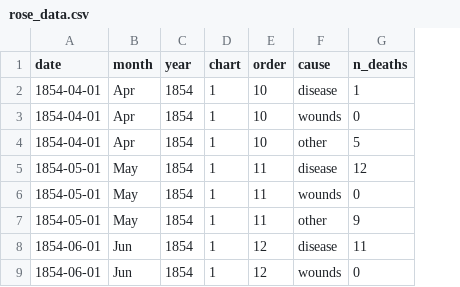
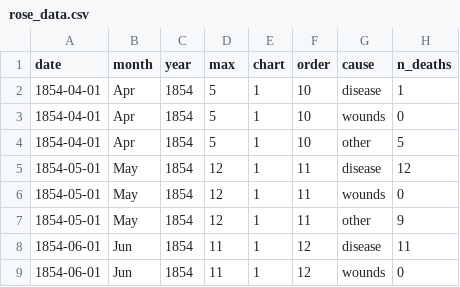
Before and after one commit to joaopalmeiro/data-preparation, a CSV file: vega-presentation-require-lx/data/rose_data.csv, drawn as a sheet; only a part is shown; the diff names each change by its address in the sheet, - before the commit and + after, or states it on an @@ line.

Commit message:
Updated: Max column.

```diff
--- a/vega-presentation-require-lx/data/rose_data.csv
+++ b/vega-presentation-require-lx/data/rose_data.csv
+column D (max), rows 2-9: 5 | 5 | 5 | 12 | 12 | 12 | 11 | 11
```
Also changed, not shown: 2 other files.
